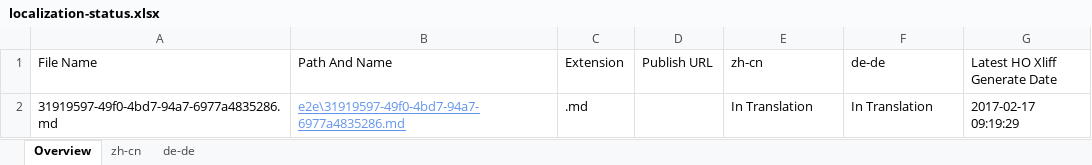
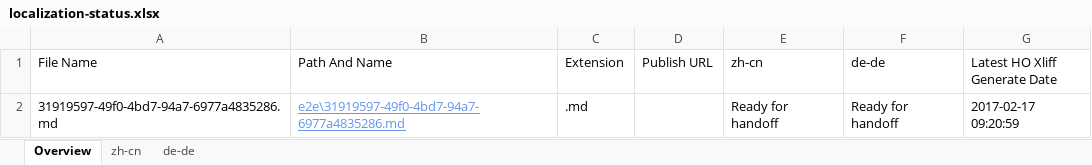
Before and after one commit to OpenLocalizationTestOrg/ol-test4-handback, an Excel workbook: ol-handback/OpenLocalizationTestOrg/ol-test0/xinjiang/localization-status.xlsx, sheet Overview, drawn as a sheet; values as stored, in another font and other column widths than the file's, no borders; table styles not drawn; the diff names each change by its address in the sheet, - before the commit and + after, or states it on an @@ line.

Commit message:
Generate Report for Handoff

```diff
--- a/ol-handback/OpenLocalizationTestOrg/ol-test0/xinjiang/localization-status.xlsx (sheet Overview)
+++ b/ol-handback/OpenLocalizationTestOrg/ol-test0/xinjiang/localization-status.xlsx (sheet Overview)
-E2 (zh-cn): In Translation
+E2 (zh-cn): Ready for handoff
-F2 (de-de): In Translation
+F2 (de-de): Ready for handoff
-G2 (Latest HO Xliff Generate Date): 2017-02-17 09:19:29
+G2 (Latest HO Xliff Generate Date): 2017-02-17 09:20:59
```
Also changed, not shown: sheet zh-cn, sheet de-de.
